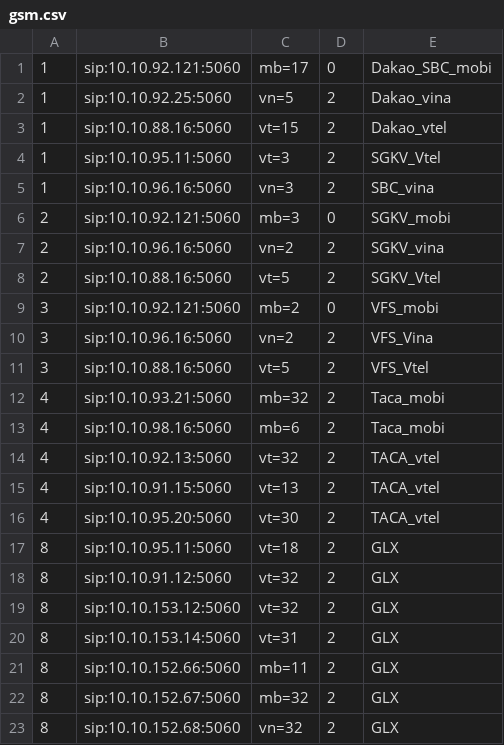
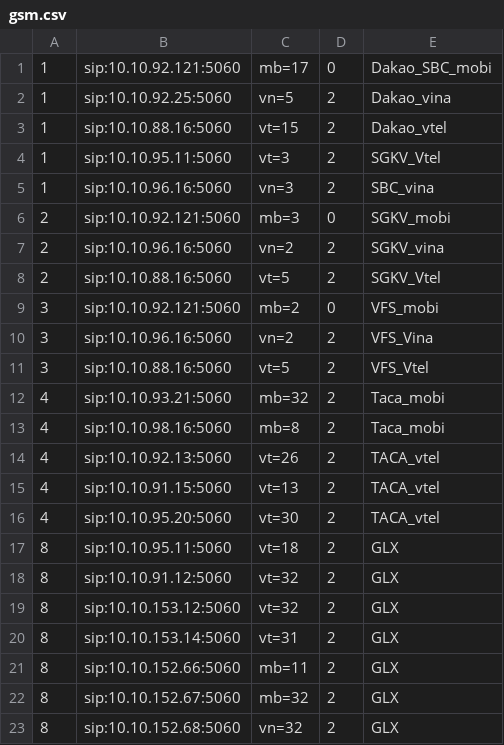
Before and after one commit to devops-itcs/CONFIG-CHANNEL-SIP-94.128, a CSV file: gsm.csv, drawn as a sheet.

Commit message:
Update gsm.csv

```diff
--- a/gsm.csv
+++ b/gsm.csv
@@ -12,4 +12,4 @@
 4,sip:10.10.93.21:5060,mb=32,2,Taca_mobi
-4,sip:10.10.98.16:5060,mb=6,2,Taca_mobi
-4,sip:10.10.92.13:5060,vt=32,2,TACA_vtel
+4,sip:10.10.98.16:5060,mb=8,2,Taca_mobi
+4,sip:10.10.92.13:5060,vt=26,2,TACA_vtel
 4,sip:10.10.91.15:5060,vt=13,2,TACA_vtel
```
